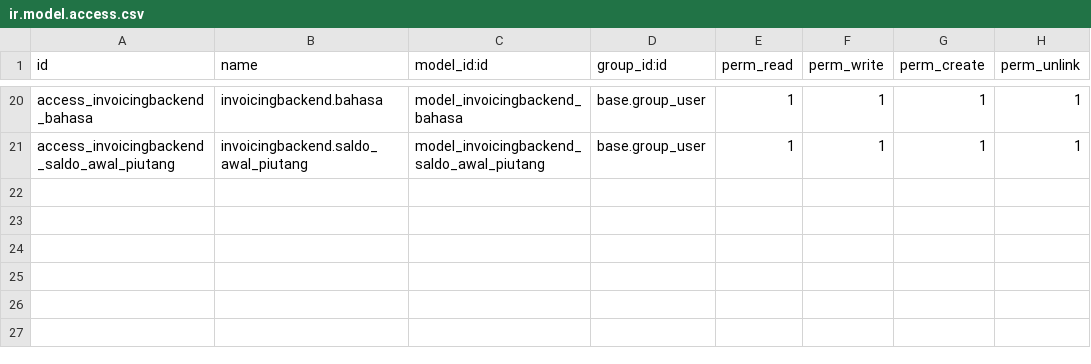
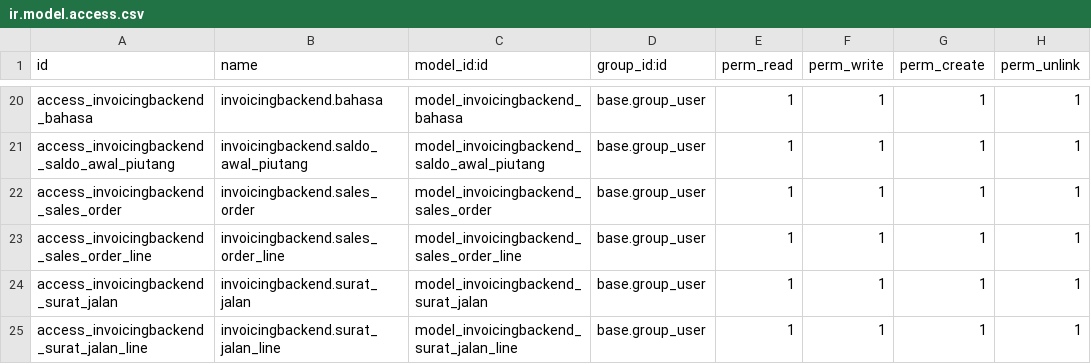
Before and after one commit to Ediw7/idn-erp-backend, a CSV file: invoicingbackend/security/ir.model.access.csv, drawn as a sheet; only a part is shown, gaps mark what is left out; the diff names each change by its address in the sheet, - before the commit and + after, or states it on an @@ line.

Commit message:
feat(sales-order): penambahan layout Surat Jalan dan integrasi Modal Laporan

```diff
--- a/invoicingbackend/security/ir.model.access.csv
+++ b/invoicingbackend/security/ir.model.access.csv
+row 22: access_invoicingbackend_sales_order | invoicingbackend.sales_order | model_invoicingbackend_sales_order | base.group_user | 1 | 1 | 1 | 1
+row 23: access_invoicingbackend_sales_order_line | invoicingbackend.sales_order_line | model_invoicingbackend_sales_order_line | base.group_user | 1 | 1 | 1 | 1
+row 24: access_invoicingbackend_surat_jalan | invoicingbackend.surat_jalan | model_invoicingbackend_surat_jalan | base.group_user | 1 | 1 | 1 | 1
+row 25: access_invoicingbackend_surat_jalan_line | invoicingbackend.surat_jalan_line | model_invoicingbackend_surat_jalan_line | base.group_user | 1 | 1 | 1 | 1
```
Also changed, not shown: 3 other files.
